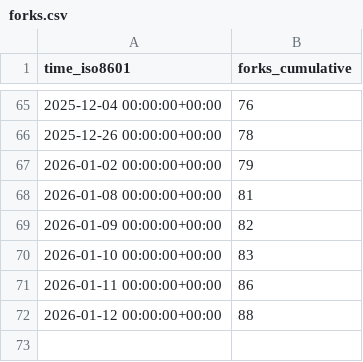
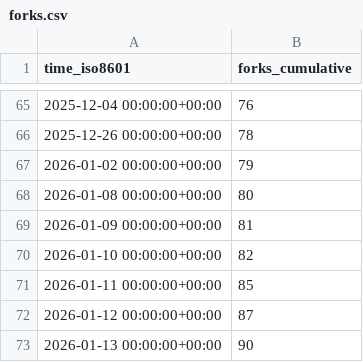
Before and after one commit to dhower-qc/udb-stats, a CSV file: riscv-software-src/riscv-unified-db/ghrs-data/forks.csv, drawn as a sheet; only a part is shown, gaps mark what is left out.

```diff
--- a/riscv-software-src/riscv-unified-db/ghrs-data/forks.csv
+++ b/riscv-software-src/riscv-unified-db/ghrs-data/forks.csv
@@ -67,6 +67,7 @@ time_iso8601,forks_cumulative
 2026-01-02 00:00:00+00:00,79
-2026-01-08 00:00:00+00:00,81
-2026-01-09 00:00:00+00:00,82
-2026-01-10 00:00:00+00:00,83
-2026-01-11 00:00:00+00:00,86
-2026-01-12 00:00:00+00:00,88
+2026-01-08 00:00:00+00:00,80
+2026-01-09 00:00:00+00:00,81
+2026-01-10 00:00:00+00:00,82
+2026-01-11 00:00:00+00:00,85
+2026-01-12 00:00:00+00:00,87
+2026-01-13 00:00:00+00:00,90
```
Also changed, not shown: riscv-software-src/riscv-unified-db/ghrs-data/stargazers.csv.
